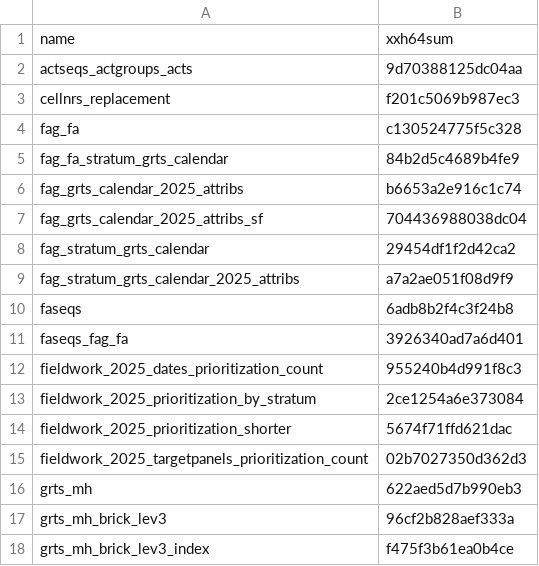
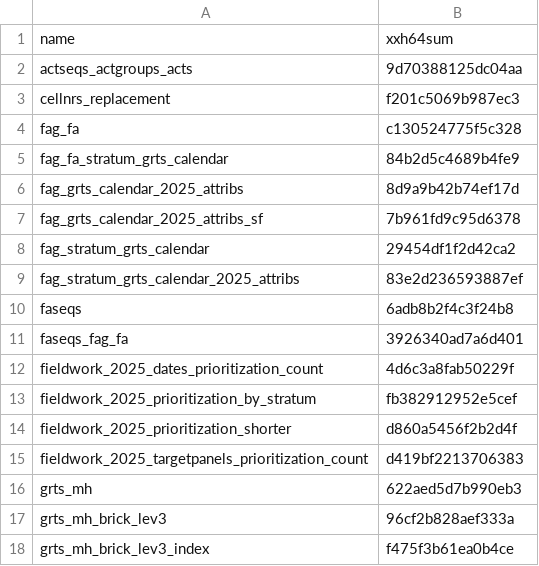
Before and after one commit to inbo/n2khab-mne-monitoring, a CSV file: 020_fieldwork_organization/fieldworg_checksums.csv, drawn as a sheet; only a part is shown.

Commit message:
fieldworg, snippets: update object checksums

```diff
--- a/020_fieldwork_organization/fieldworg_checksums.csv
+++ b/020_fieldwork_organization/fieldworg_checksums.csv
@@ -5,12 +5,12 @@ fag_fa,c130524775f5c328
 fag_fa_stratum_grts_calendar,84b2d5c4689b4fe9
-fag_grts_calendar_2025_attribs,b6653a2e916c1c74
-fag_grts_calendar_2025_attribs_sf,704436988038dc04
+fag_grts_calendar_2025_attribs,8d9a9b42b74ef17d
+fag_grts_calendar_2025_attribs_sf,7b961fd9c95d6378
 fag_stratum_grts_calendar,29454df1f2d42ca2
-fag_stratum_grts_calendar_2025_attribs,a7a2ae051f08d9f9
+fag_stratum_grts_calendar_2025_attribs,83e2d236593887ef
 faseqs,6adb8b2f4c3f24b8
 faseqs_fag_fa,3926340ad7a6d401
-fieldwork_2025_dates_prioritization_count,955240b4d991f8c3
-fieldwork_2025_prioritization_by_stratum,2ce1254a6e373084
-fieldwork_2025_prioritization_shorter,5674f71ffd621dac
-fieldwork_2025_targetpanels_prioritization_count,02b7027350d362d3
+fieldwork_2025_dates_prioritization_count,4d6c3a8fab50229f
+fieldwork_2025_prioritization_by_stratum,fb382912952e5cef
+fieldwork_2025_prioritization_shorter,d860a5456f2b2d4f
+fieldwork_2025_targetpanels_prioritization_count,d419bf2213706383
 grts_mh,622aed5d7b990eb3
```
